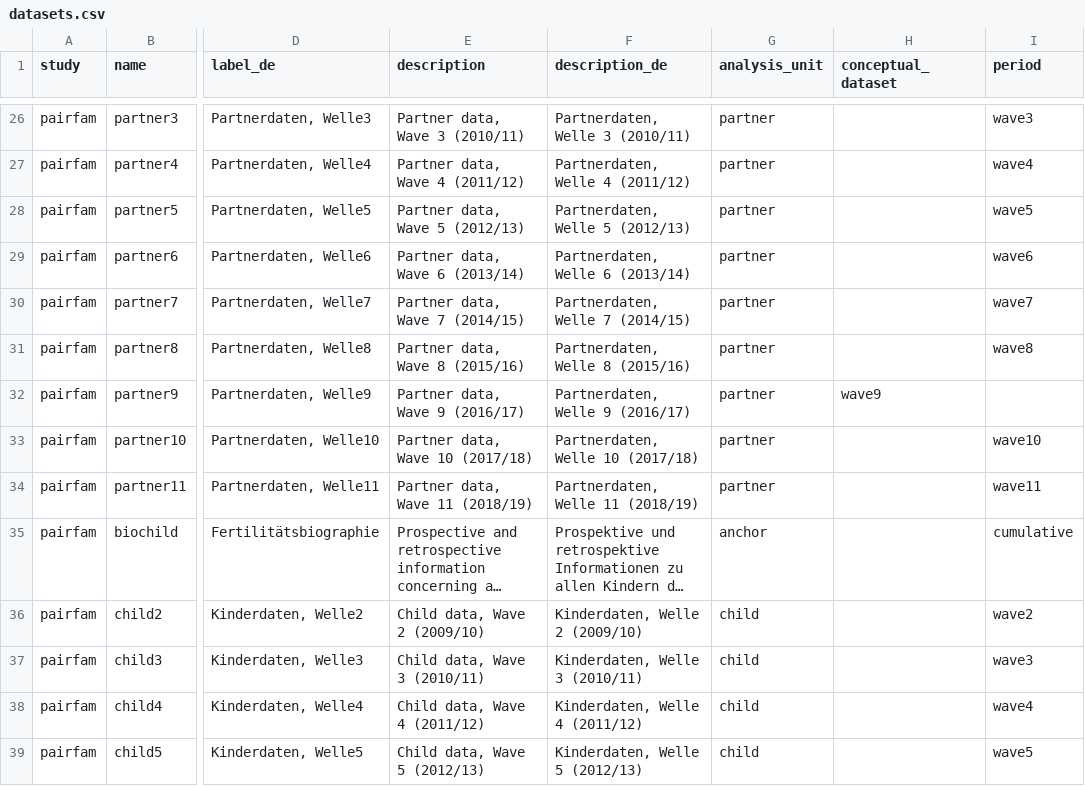
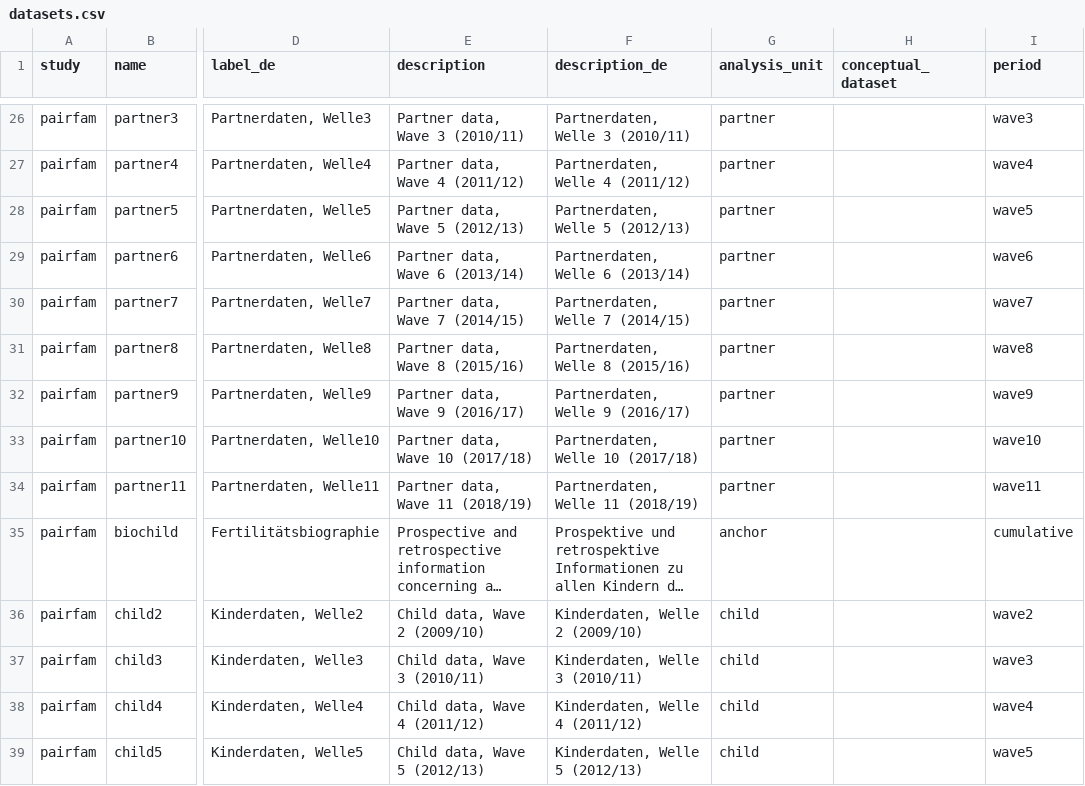
Before and after one commit to paneldata/pairfam, a CSV file: metadata/datasets.csv, drawn as a sheet; only a part is shown, gaps mark what is left out; long unchanged cells end in …; the diff names each change by its address in the sheet, - before the commit and + after, or states it on an @@ line.

Commit message:
Update datasets.csv

```diff
--- a/metadata/datasets.csv
+++ b/metadata/datasets.csv
-H32 (conceptual_dataset): wave9
+H32 (conceptual_dataset): (empty)
-I32 (period): (empty)
+I32 (period): wave9
```
